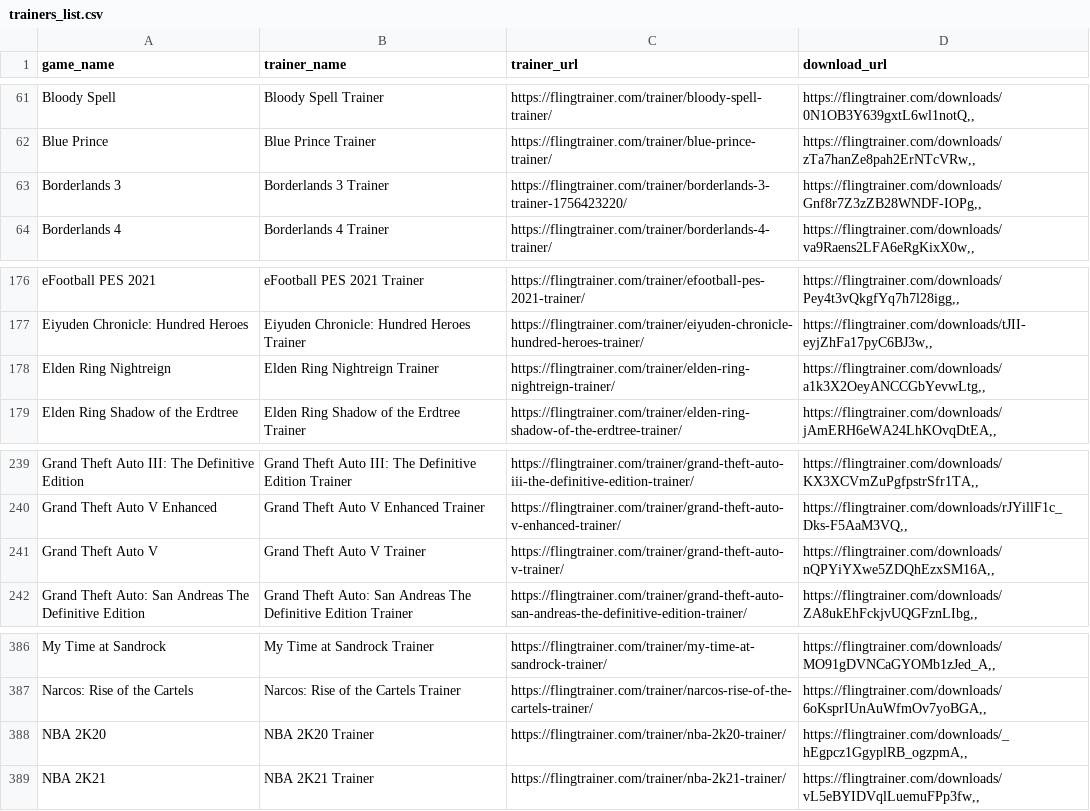
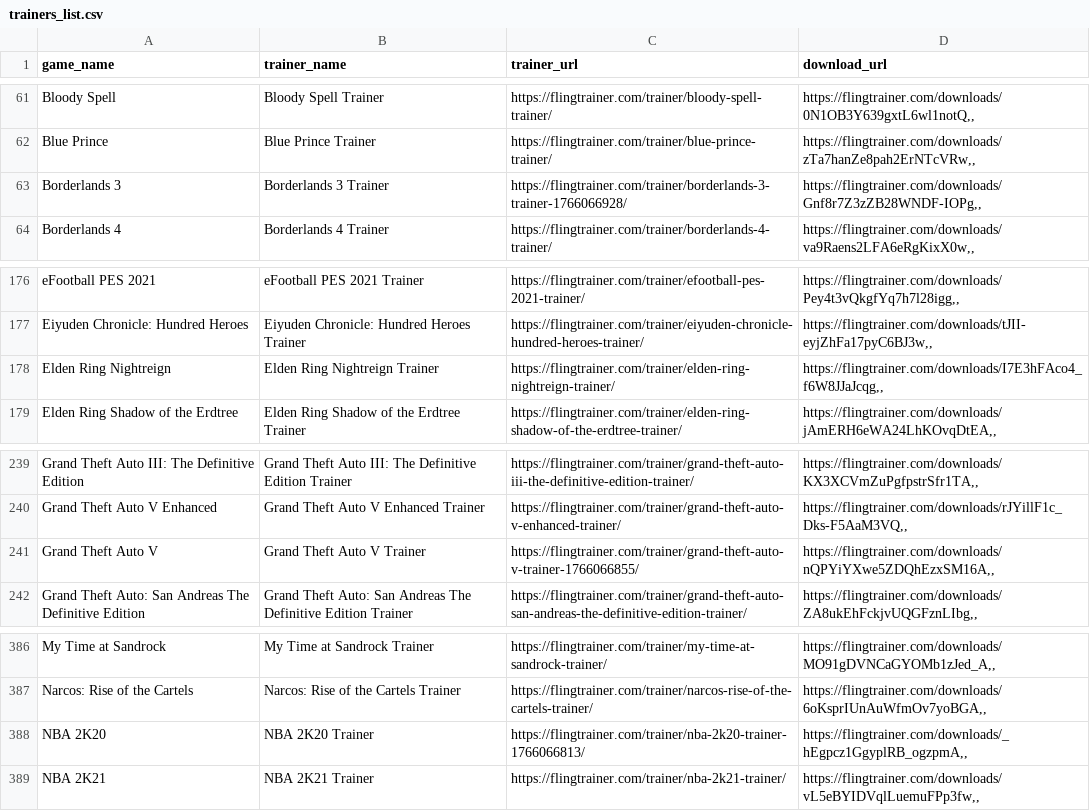
Before and after one commit to Karasukaigan/game-trainer-manager, a CSV file: app/resources/trainers_list.csv, drawn as a sheet; only a part is shown, gaps mark what is left out.

Commit message:
Update trainers_list.csv

```diff
--- a/app/resources/trainers_list.csv
+++ b/app/resources/trainers_list.csv
@@ -62,3 +62,3 @@ Bloody Spell,Bloody Spell Trainer,https://flingtrainer.com/trainer/bloody-spell-
 Blue Prince,Blue Prince Trainer,https://flingtrainer.com/trainer/blue-prince-trainer/,"https://flingtrainer.com/downloads/zTa7hanZe8pah2ErNTcVRw,,"
-Borderlands 3,Borderlands 3 Trainer,https://flingtrainer.com/trainer/borderlands-3-trainer-1756423220/,"https://flingtrainer.com/downloads/Gnf8r7Z3zZB28WNDF-IOPg,,"
+Borderlands 3,Borderlands 3 Trainer,https://flingtrainer.com/trainer/borderlands-3-trainer-1766066928/,"https://flingtrainer.com/downloads/Gnf8r7Z3zZB28WNDF-IOPg,,"
 Borderlands 4,Borderlands 4 Trainer,https://flingtrainer.com/trainer/borderlands-4-trainer/,"https://flingtrainer.com/downloads/va9Raens2LFA6eRgKixX0w,,"
@@ -177,3 +177,3 @@ eFootball PES 2021,eFootball PES 2021 Trainer,https://flingtrainer.com/trainer/e
 Eiyuden Chronicle: Hundred Heroes,Eiyuden Chronicle: Hundred Heroes Trainer,https://flingtrainer.com/trainer/eiyuden-chronicle-hundred-heroes-trainer/,"https://flingtrainer.com/downloads/tJII-eyjZhFa17pyC6BJ3w,,"
-Elden Ring Nightreign,Elden Ring Nightreign Trainer,https://flingtrainer.com/trainer/elden-ring-nightreign-trainer/,"https://flingtrainer.com/downloads/a1k3X2OeyANCCGbYevwLtg,,"
+Elden Ring Nightreign,Elden Ring Nightreign Trainer,https://flingtrainer.com/trainer/elden-ring-nightreign-trainer/,"https://flingtrainer.com/downloads/I7E3hFAco4_f6W8JJaJcqg,,"
 Elden Ring Shadow of the Erdtree,Elden Ring Shadow of the Erdtree Trainer,https://flingtrainer.com/trainer/elden-ring-shadow-of-the-erdtree-trainer/,"https://flingtrainer.com/downloads/jAmERH6eWA24LhKOvqDtEA,,"
@@ -240,3 +240,3 @@ Grand Theft Auto III: The Definitive Edition,Grand Theft Auto III: The Definitiv
 Grand Theft Auto V Enhanced,Grand Theft Auto V Enhanced Trainer,https://flingtrainer.com/trainer/grand-theft-auto-v-enhanced-trainer/,"https://flingtrainer.com/downloads/rJYillF1c_Dks-F5AaM3VQ,,"
-Grand Theft Auto V,Grand Theft Auto V Trainer,https://flingtrainer.com/trainer/grand-theft-auto-v-trainer/,"https://flingtrainer.com/downloads/nQPYiYXwe5ZDQhEzxSM16A,,"
+Grand Theft Auto V,Grand Theft Auto V Trainer,https://flingtrainer.com/trainer/grand-theft-auto-v-trainer-1766066855/,"https://flingtrainer.com/downloads/nQPYiYXwe5ZDQhEzxSM16A,,"
 Grand Theft Auto: San Andreas The Definitive Edition,Grand Theft Auto: San Andreas The Definitive Edition Trainer,https://flingtrainer.com/trainer/grand-theft-auto-san-andreas-the-definitive-edition-trainer/,"https://flingtrainer.com/downloads/ZA8ukEhFckjvUQGFznLIbg,,"
@@ -387,3 +387,3 @@ My Time at Sandrock,My Time at Sandrock Trainer,https://flingtrainer.com/trainer
 Narcos: Rise of the Cartels,Narcos: Rise of the Cartels Trainer,https://flingtrainer.com/trainer/narcos-rise-of-the-cartels-trainer/,"https://flingtrainer.com/downloads/6oKsprIUnAuWfmOv7yoBGA,,"
-NBA 2K20,NBA 2K20 Trainer,https://flingtrainer.com/trainer/nba-2k20-trainer/,"https://flingtrainer.com/downloads/_hEgpcz1GgyplRB_ogzpmA,,"
+NBA 2K20,NBA 2K20 Trainer,https://flingtrainer.com/trainer/nba-2k20-trainer-1766066813/,"https://flingtrainer.com/downloads/_hEgpcz1GgyplRB_ogzpmA,,"
 NBA 2K21,NBA 2K21 Trainer,https://flingtrainer.com/trainer/nba-2k21-trainer/,"https://flingtrainer.com/downloads/vL5eBYIDVqlLuemuFPp3fw,,"
```
